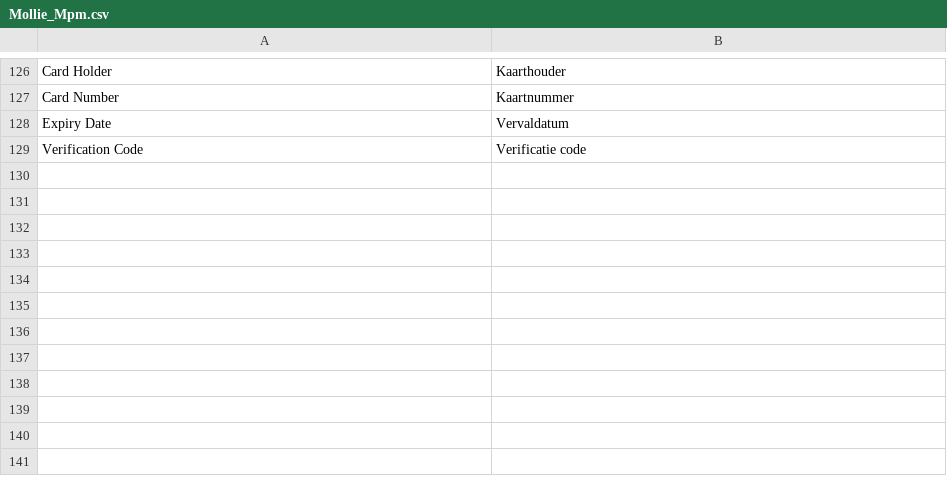
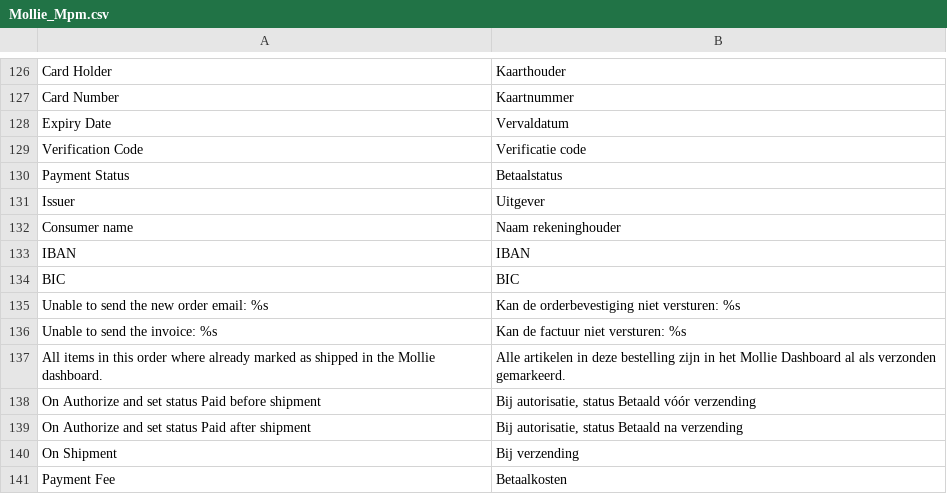
Before and after one commit to mollie/Magento, a CSV file: app/locale/nl_NL/Mollie_Mpm.csv, drawn as a sheet; only a part is shown, gaps mark what is left out; the diff names each change by its address in the sheet, - before the commit and + after, or states it on an @@ line.

```diff
--- a/app/locale/nl_NL/Mollie_Mpm.csv
+++ b/app/locale/nl_NL/Mollie_Mpm.csv
+row 130: Payment Status | Betaalstatus
+row 131: Issuer | Uitgever
+row 132: Consumer name | Naam rekeninghouder
+row 133: IBAN | IBAN
+row 134: BIC | BIC
+row 135: Unable to send the new order email: %s | Kan de orderbevestiging niet versturen: %s
+row 136: Unable to send the invoice: %s | Kan de factuur niet versturen: %s
+row 137: All items in this order where already marked as shipped in the Mollie dashboard. | Alle artikelen in deze bestelling zijn in het Mollie Dashboard al als verzonden gemarkeerd.
+row 138: On Authorize and set status Paid before shipment | Bij autorisatie, status Betaald vóór verzending
+row 139: On Authorize and set status Paid after shipment | Bij autorisatie, status Betaald na verzending
+row 140: On Shipment | Bij verzending
+row 141: Payment Fee | Betaalkosten
```
Also changed, not shown: app/locale/de_DE/Mollie_Mpm.csv, app/locale/en_US/Mollie_Mpm.csv, 12 other files.
